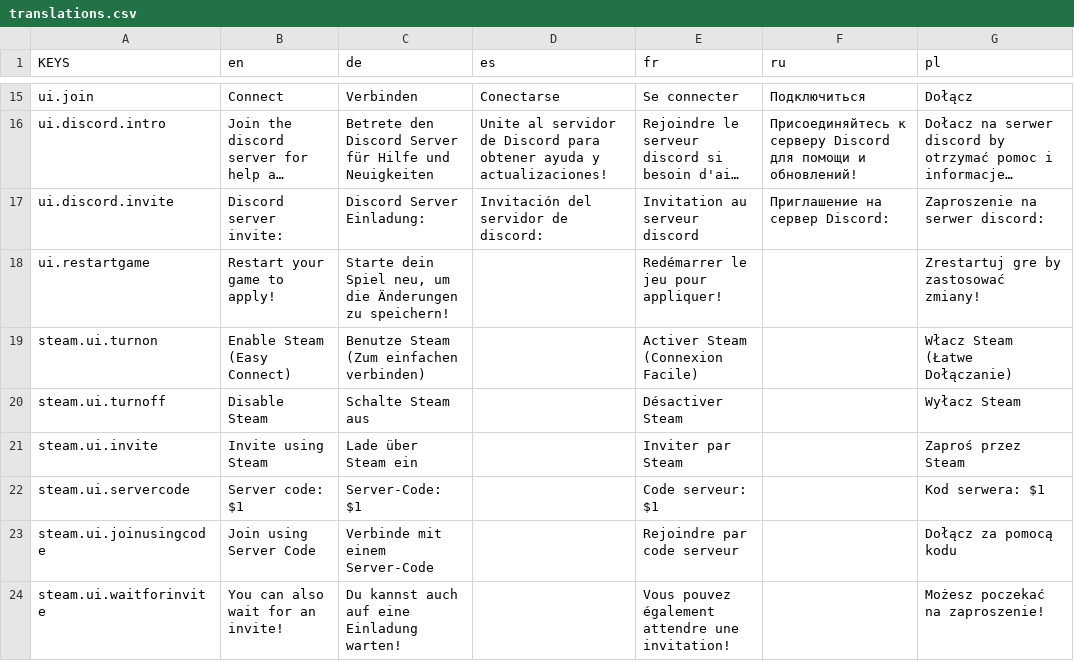
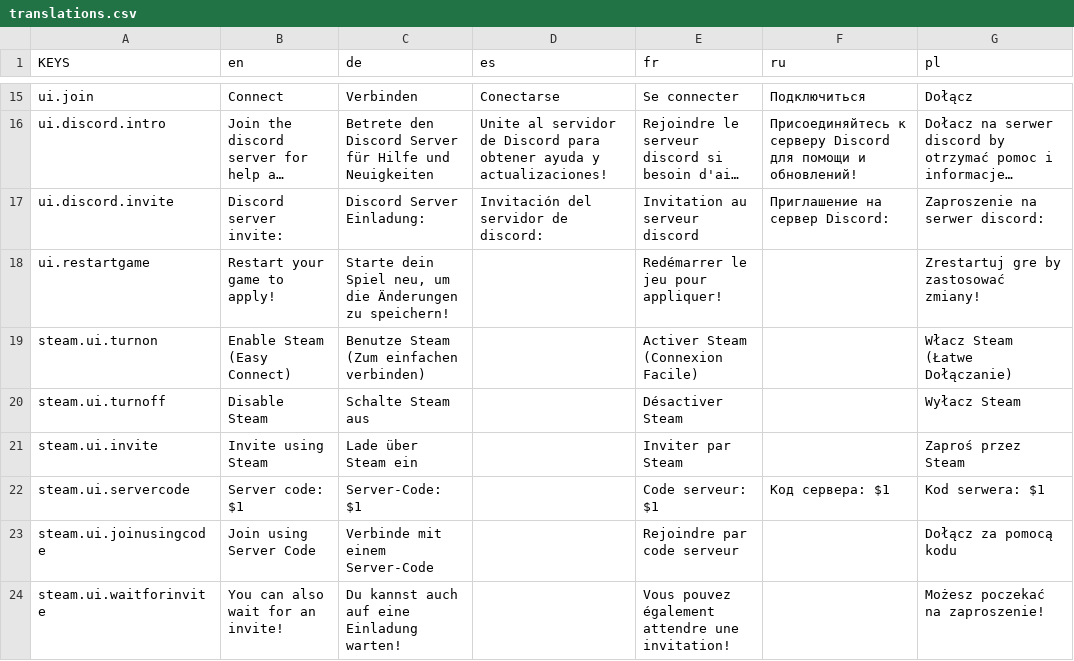
Before and after one commit to TheanMcGarity/NewSR2MP, a CSV file: NewSR2MP/translations.csv, drawn as a sheet; only a part is shown, gaps mark what is left out; long unchanged cells end in ….

Commit message:
Update translations.csv

```diff
--- a/NewSR2MP/translations.csv
+++ b/NewSR2MP/translations.csv
@@ -21,3 +21,3 @@ steam.ui.turnoff,"Disable Steam","Schalte Steam aus","","Désactiver Steam","","
 steam.ui.invite,"Invite using Steam","Lade über Steam ein","","Inviter par Steam","","Zaproś przez Steam"
-steam.ui.servercode,"Server code: $1","Server-Code: $1","","Code serveur: $1","","Kod serwera: $1"
+steam.ui.servercode,"Server code: $1","Server-Code: $1","","Code serveur: $1","Код сервера: $1","Kod serwera: $1"
 steam.ui.joinusingcode,"Join using Server Code","Verbinde mit einem Server-Code","","Rejoindre par code serveur","","Dołącz za pomocą kodu"
```
